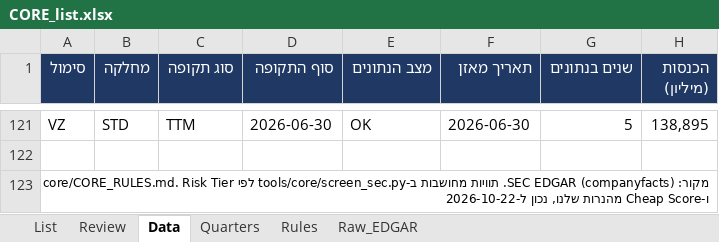
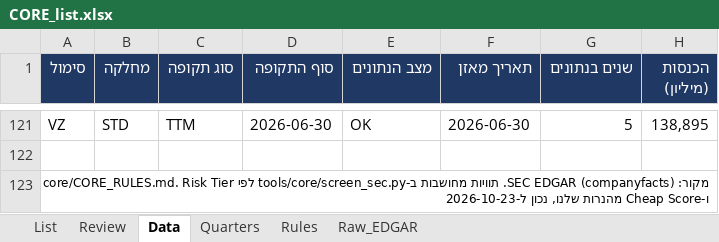
Before and after one commit to Liornim/spmo-market-bridge, an Excel workbook: core/CORE_list.xlsx, sheet Data, drawn as a sheet; only a part is shown, gaps mark what is left out; values as stored, in another font and other column widths than the file's, no borders; the diff names each change by its address in the sheet, - before the commit and + after, or states it on an @@ line.

```diff
--- a/core/CORE_list.xlsx (sheet Data)
+++ b/core/CORE_list.xlsx (sheet Data)
-A123 (סימול): …שלנו, נכון ל-2026-10-22
+A123 (סימול): …שלנו, נכון ל-2026-10-23
```
Also changed, not shown: sheet List, sheet Review, sheet Raw_EDGAR, 5 other files.
